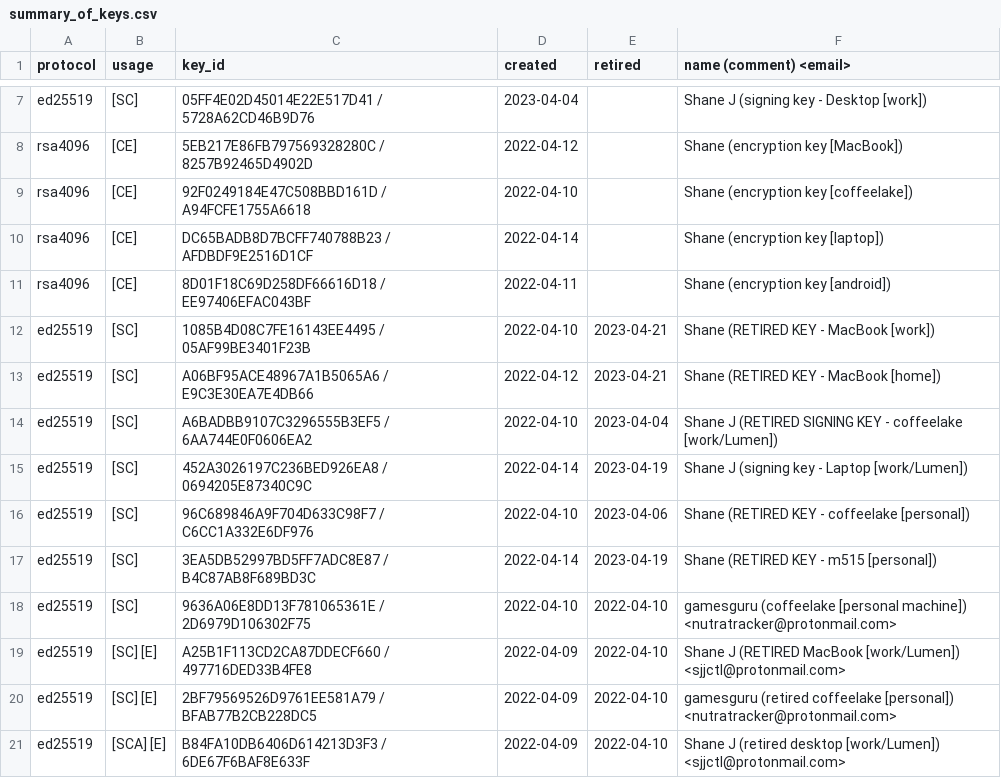
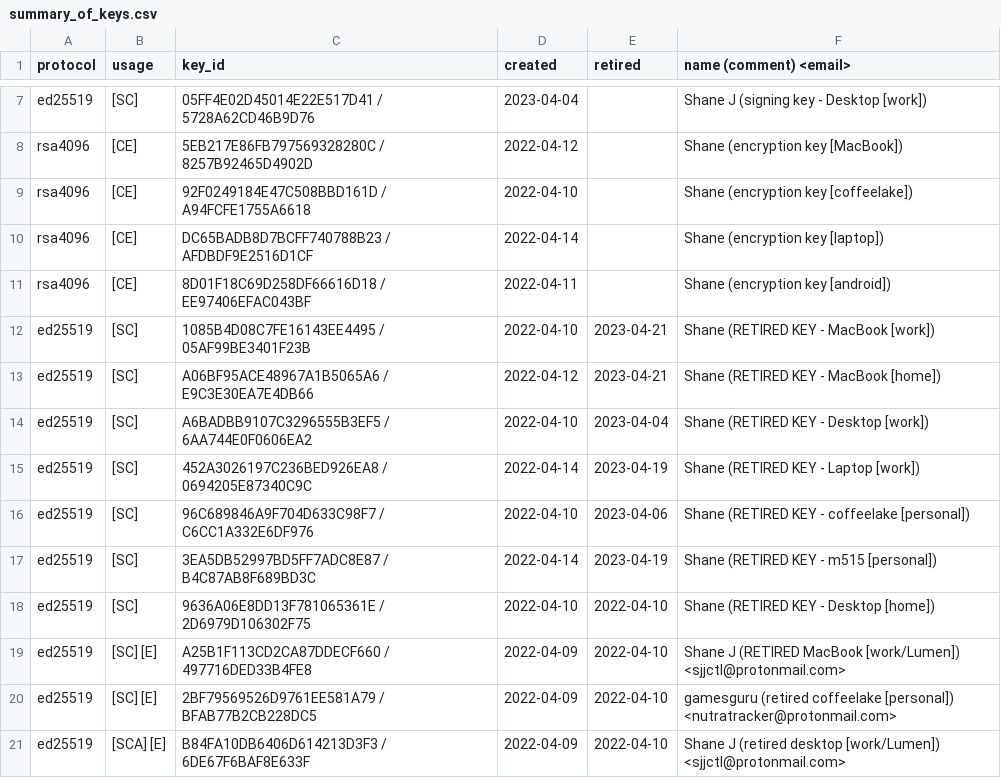
Before and after one commit to sjjctl/pgp, a CSV file: summary_of_keys.csv, drawn as a sheet; only a part is shown, gaps mark what is left out.

Commit message:
update retired sigs 6AA744E0F0606EA2

```diff
--- a/summary_of_keys.csv
+++ b/summary_of_keys.csv
@@ -13,7 +13,7 @@ ed25519,[SC],1085B4D08C7FE16143EE4495 / 05AF99BE3401F23B,2022-04-10,2023-04-21,S
 ed25519,[SC],A06BF95ACE48967A1B5065A6 / E9C3E30EA7E4DB66,2022-04-12,2023-04-21,Shane (RETIRED KEY - MacBook [home])
-ed25519,[SC],A6BADBB9107C3296555B3EF5 / 6AA744E0F0606EA2,2022-04-10,2023-04-04,Shane J (RETIRED SIGNING KEY - coffeelake [work/Lumen])
-ed25519,[SC],452A3026197C236BED926EA8 / 0694205E87340C9C,2022-04-14,2023-04-19,Shane J (signing key - Laptop [work/Lumen])
+ed25519,[SC],A6BADBB9107C3296555B3EF5 / 6AA744E0F0606EA2,2022-04-10,2023-04-04,Shane (RETIRED KEY - Desktop [work])
+ed25519,[SC],452A3026197C236BED926EA8 / 0694205E87340C9C,2022-04-14,2023-04-19,Shane (RETIRED KEY - Laptop [work])
 ed25519,[SC],96C689846A9F704D633C98F7 / C6CC1A332E6DF976,2022-04-10,2023-04-06,Shane (RETIRED KEY - coffeelake [personal])
 ed25519,[SC],3EA5DB52997BD5FF7ADC8E87 / B4C87AB8F689BD3C,2022-04-14,2023-04-19,Shane (RETIRED KEY - m515 [personal])
-ed25519,[SC],9636A06E8DD13F781065361E / 2D6979D106302F75,2022-04-10,2022-04-10,gamesguru (coffeelake [personal machine]) <nutratracker@protonmail.com>
+ed25519,[SC],9636A06E8DD13F781065361E / 2D6979D106302F75,2022-04-10,2022-04-10,Shane (RETIRED KEY - Desktop [home])
 ed25519,[SC] [E],A25B1F113CD2CA87DDECF660 / 497716DED33B4FE8,2022-04-09,2022-04-10,Shane J (RETIRED MacBook [work/Lumen]) <sjjctl@protonmail.com>
```
Also changed, not shown: 1 other file.
